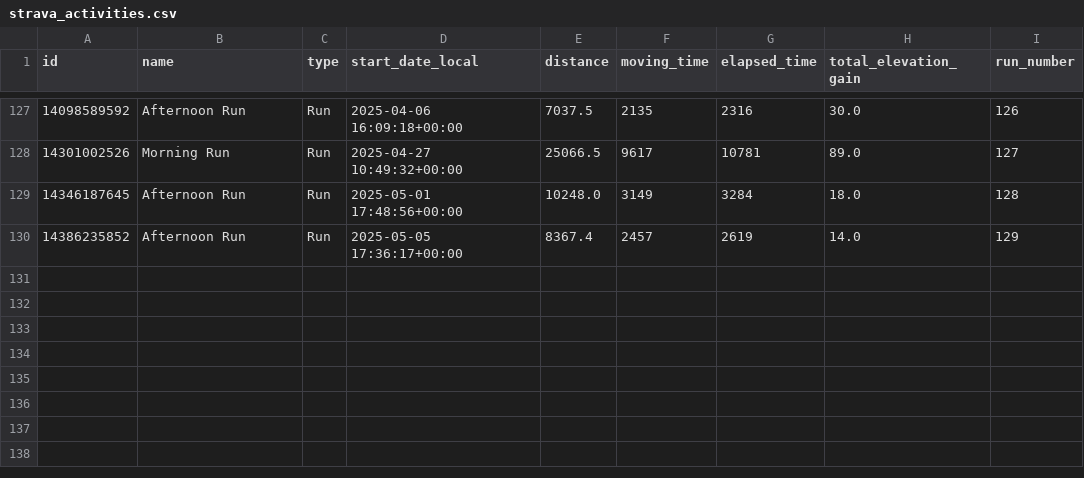
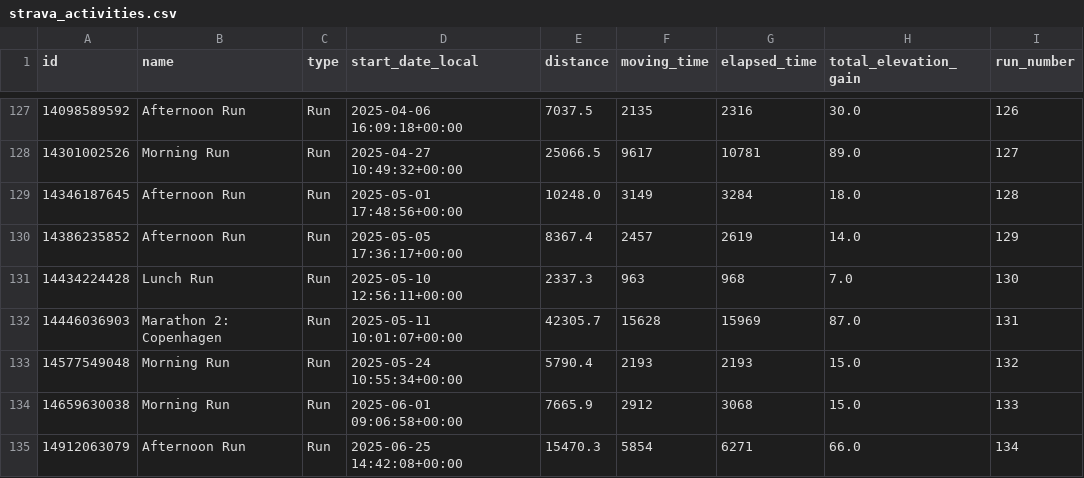
Before and after one commit to nicosrp/stravainsights, a CSV file: strava_activities.csv, drawn as a sheet; only a part is shown, gaps mark what is left out; the diff names each change by its address in the sheet, - before the commit and + after, or states it on an @@ line.

```diff
--- a/strava_activities.csv
+++ b/strava_activities.csv
+row 131: 14434224428 | Lunch Run | Run | 2025-05-10 12:56:11+00:00 | 2337.3 | 963 | 968 | 7.0 | 130
+row 132: 14446036903 | Marathon 2: Copenhagen | Run | 2025-05-11 10:01:07+00:00 | 42305.7 | 15628 | 15969 | 87.0 | 131
+row 133: 14577549048 | Morning Run | Run | 2025-05-24 10:55:34+00:00 | 5790.4 | 2193 | 2193 | 15.0 | 132
+row 134: 14659630038 | Morning Run | Run | 2025-06-01 09:06:58+00:00 | 7665.9 | 2912 | 3068 | 15.0 | 133
+row 135: 14912063079 | Afternoon Run | Run | 2025-06-25 14:42:08+00:00 | 15470.3 | 5854 | 6271 | 66.0 | 134
```
Also changed, not shown: 10 other files.
